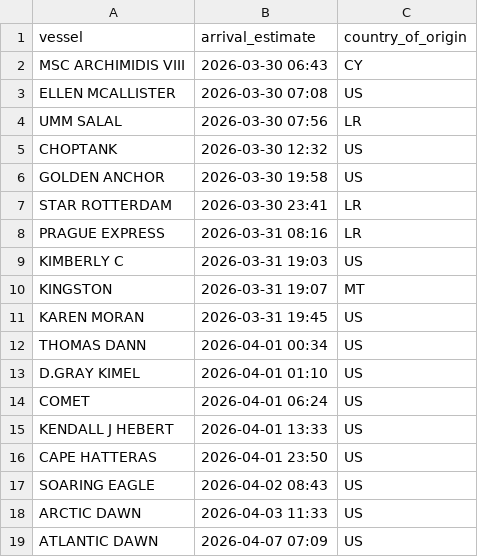
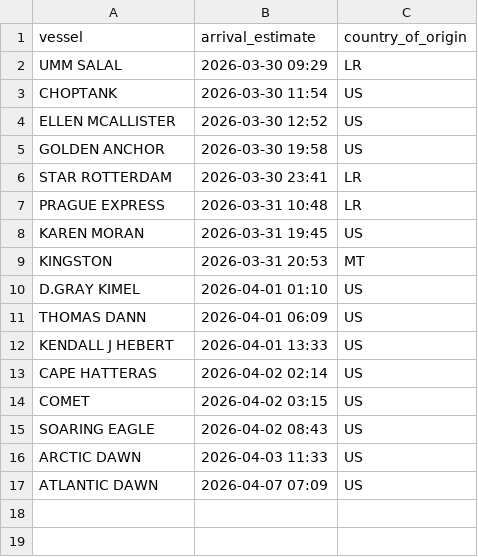
Before and after one commit to natalierjonas/FOCs-in-NYC, a CSV file: ships_estimates_fixed.csv, drawn as a sheet.

```diff
--- a/ships_estimates_fixed.csv
+++ b/ships_estimates_fixed.csv
@@ -1,17 +1,15 @@
 vessel,arrival_estimate,country_of_origin
-MSC ARCHIMIDIS VIII,2026-03-30 06:43,CY
-ELLEN MCALLISTER,2026-03-30 07:08,US
-UMM SALAL,2026-03-30 07:56,LR
-CHOPTANK,2026-03-30 12:32,US
+UMM SALAL,2026-03-30 09:29,LR
+CHOPTANK,2026-03-30 11:54,US
+ELLEN MCALLISTER,2026-03-30 12:52,US
 GOLDEN ANCHOR,2026-03-30 19:58,US
 STAR ROTTERDAM,2026-03-30 23:41,LR
-PRAGUE EXPRESS,2026-03-31 08:16,LR
-KIMBERLY C,2026-03-31 19:03,US
-KINGSTON,2026-03-31 19:07,MT
+PRAGUE EXPRESS,2026-03-31 10:48,LR
 KAREN MORAN,2026-03-31 19:45,US
-THOMAS DANN,2026-04-01 00:34,US
+KINGSTON,2026-03-31 20:53,MT
 D.GRAY KIMEL,2026-04-01 01:10,US
-COMET,2026-04-01 06:24,US
+THOMAS DANN,2026-04-01 06:09,US
 KENDALL J HEBERT,2026-04-01 13:33,US
-CAPE HATTERAS,2026-04-01 23:50,US
+CAPE HATTERAS,2026-04-02 02:14,US
+COMET,2026-04-02 03:15,US
 SOARING EAGLE,2026-04-02 08:43,US
```
Also changed, not shown: 1 other file.
